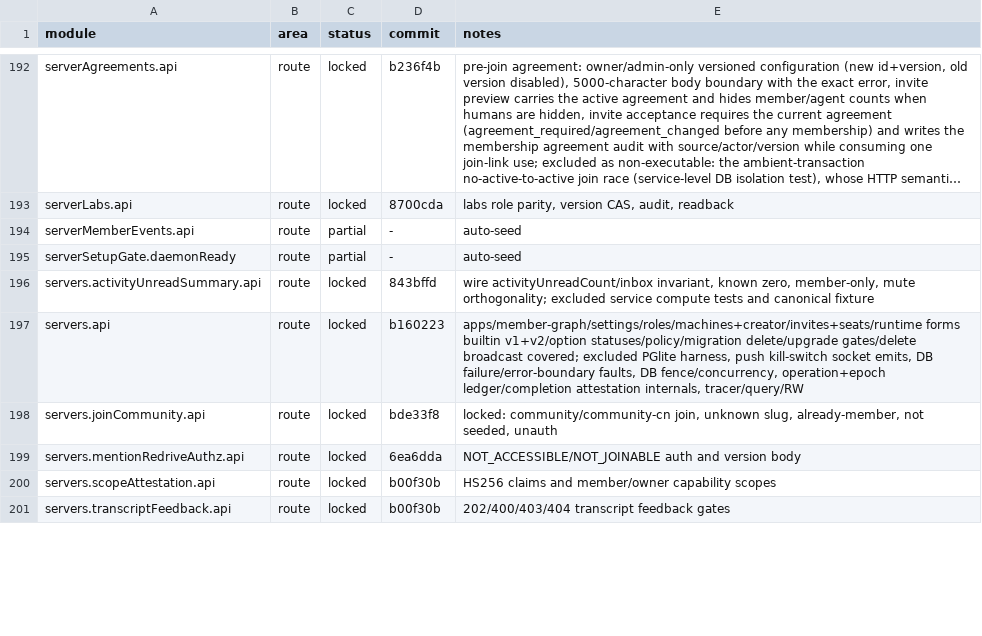
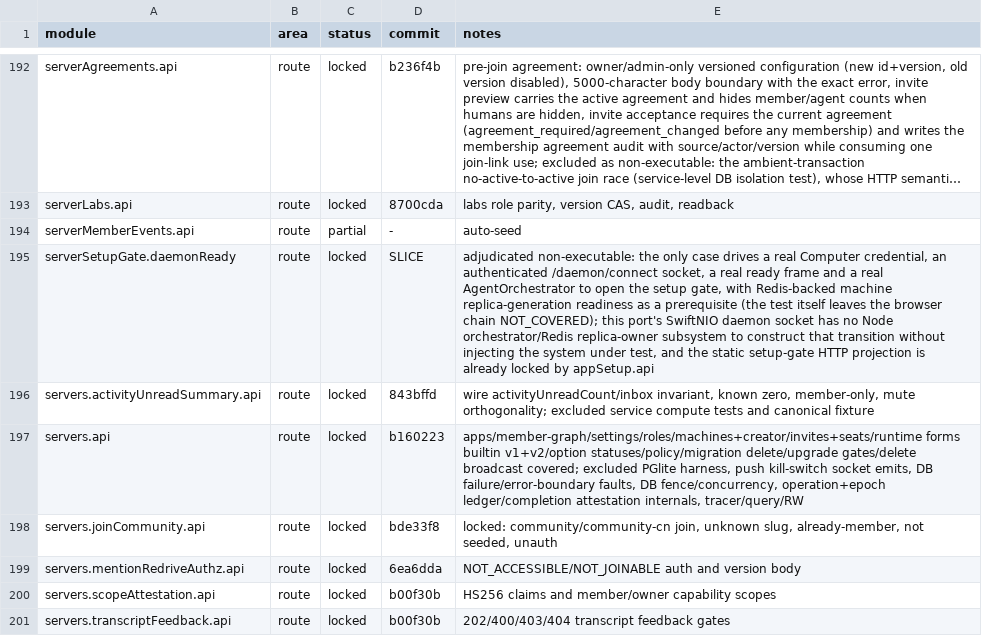
Before and after one commit to kevinzhow/raft-server-swift, a TSV file: docs/PARITY.tsv, drawn as a sheet; only a part is shown, gaps mark what is left out; long unchanged cells end in …; the diff names each change by its address in the sheet, - before the commit and + after, or states it on an @@ line.

Commit message:
Lock the daemon-ready setup gate module as non-executable.
route serverSetupGate.daemonReady:
- The case needs the real daemon socket, a real ready frame and the Node
  orchestrator with Redis replica-generation readiness to observe the gate
  transition; that subsystem is not ported, and the static setup projection is
  already covered by appSetup.api.

```diff
--- a/docs/PARITY.tsv
+++ b/docs/PARITY.tsv
-C195 (status): partial
+C195 (status): locked
-D195 (commit): -
+D195 (commit): SLICE
-E195 (notes): auto-seed
+E195 (notes): adjudicated non-executable: the only case drives a real Computer credential, an authenticated /daemon/connect socket, a real ready frame and a real AgentOrchestrator to open the setup gate, with Redis-backed machine replica-generation readiness as a prerequisite (the test itself leaves the browser chain NOT_COVERED); this port's SwiftNIO daemon socket has no Node orchestrator/Redis replica-owner subsystem to construct that transition without injecting the system under test, and the static setup-gate HTTP projection is already locked by appSetup.api
```
Also changed, not shown: 1 other file.
